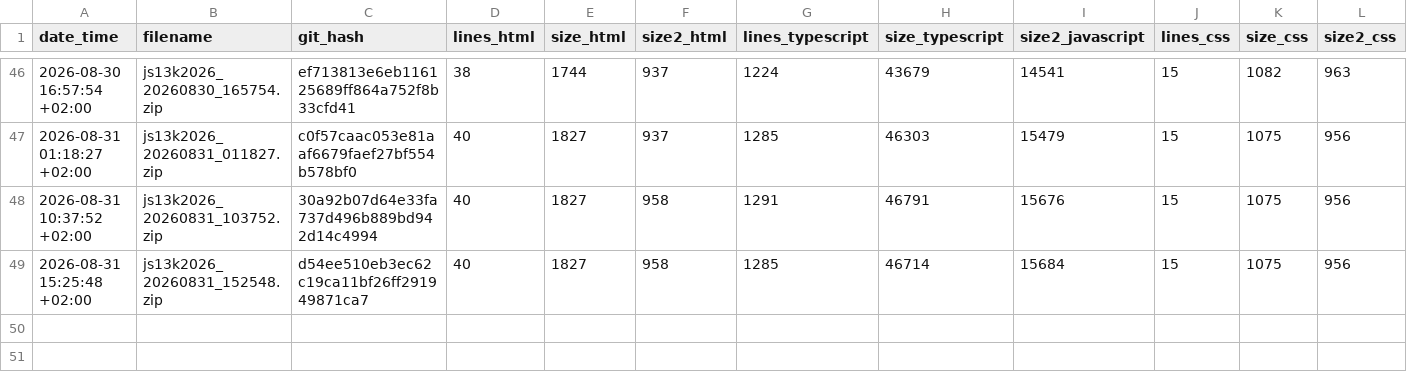
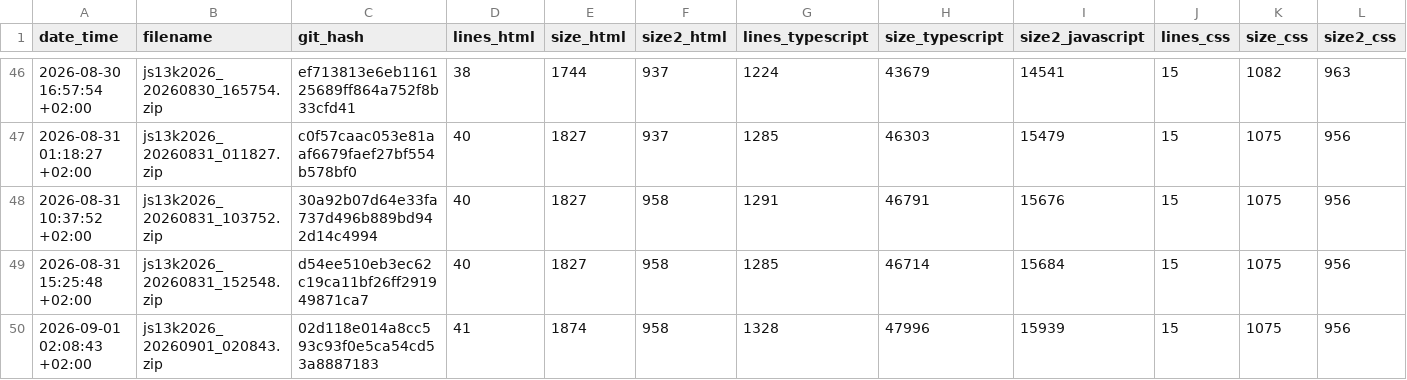
Before and after one commit to gheja/js13k2026, a CSV file: build_stats.csv, drawn as a sheet; only a part is shown, gaps mark what is left out; rows hold the shown columns only; the diff names each change by its address in the sheet, - before the commit and + after, or states it on an @@ line.

Commit message:
Updated build_stats.csv

```diff
--- a/build_stats.csv
+++ b/build_stats.csv
+row 50: 2026-09-01 02:08:43 +02:00 | js13k2026_20260901_020843.zip | 02d118e014a8cc593c93f0e5ca54cd53a8887183 | 41 | 1874 | 958 | 1328 | 47996 | 15939 | 15 | 1075 | 956
```
